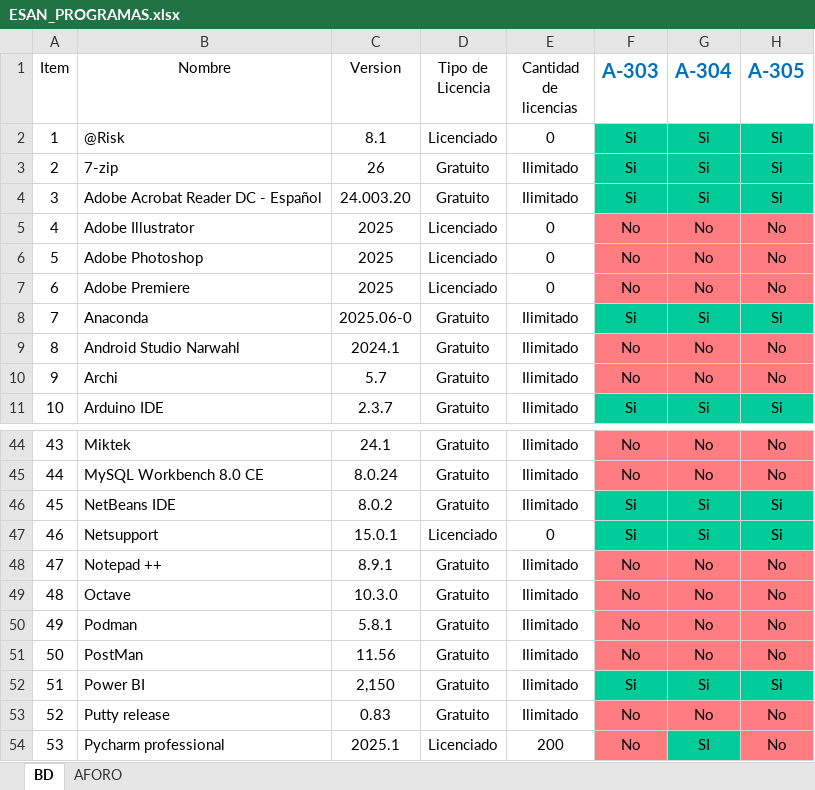
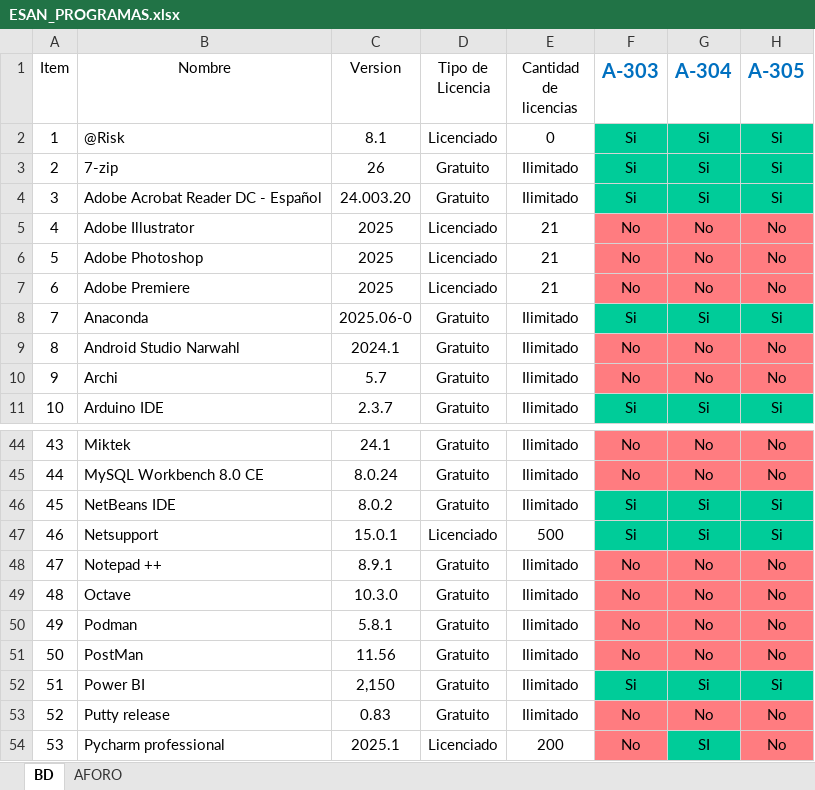
Before and after one commit to arojass-creator/LicenciasESAN, an Excel workbook: ESAN_PROGRAMAS.xlsx, sheet BD, drawn as a sheet; only a part is shown, gaps mark what is left out; values as stored, in another font and other column widths than the file's, no borders; the diff names each change by its address in the sheet, - before the commit and + after, or states it on an @@ line.

Commit message:
Update ESAN_PROGRAMAS.xlsx

```diff
--- a/ESAN_PROGRAMAS.xlsx (sheet BD)
+++ b/ESAN_PROGRAMAS.xlsx (sheet BD)
-E5:E7 (Cantidad de licencias): 0
+E5:E7 (Cantidad de licencias): 21
-E47 (Cantidad de licencias): 0
+E47 (Cantidad de licencias): 500
```
